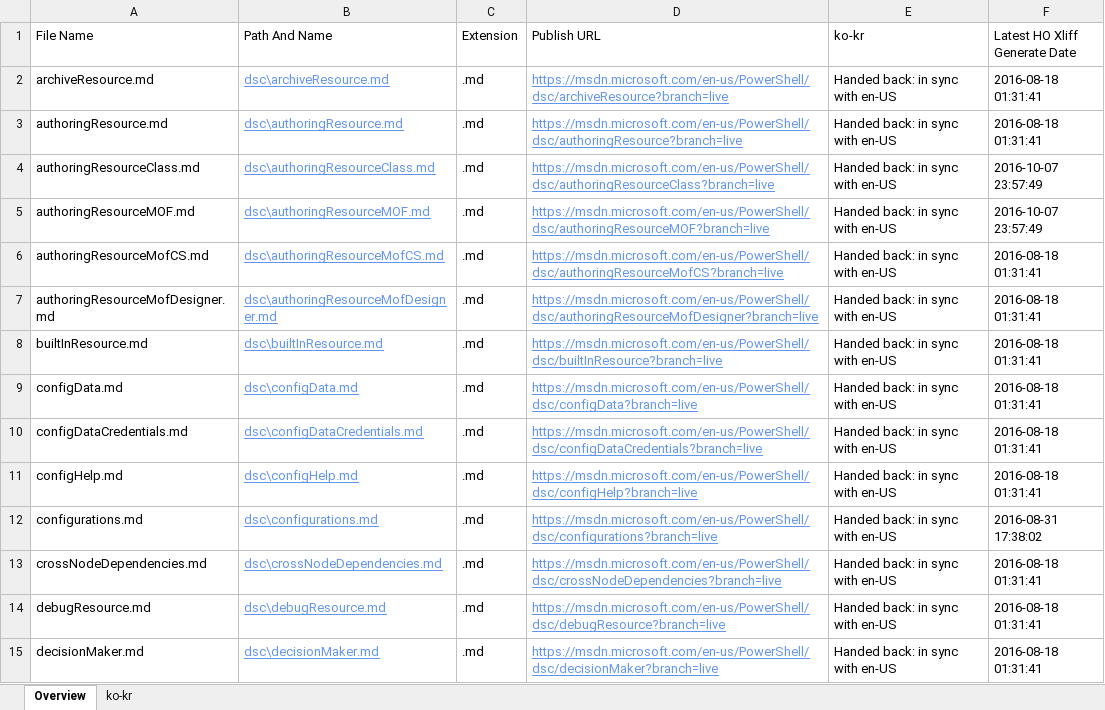
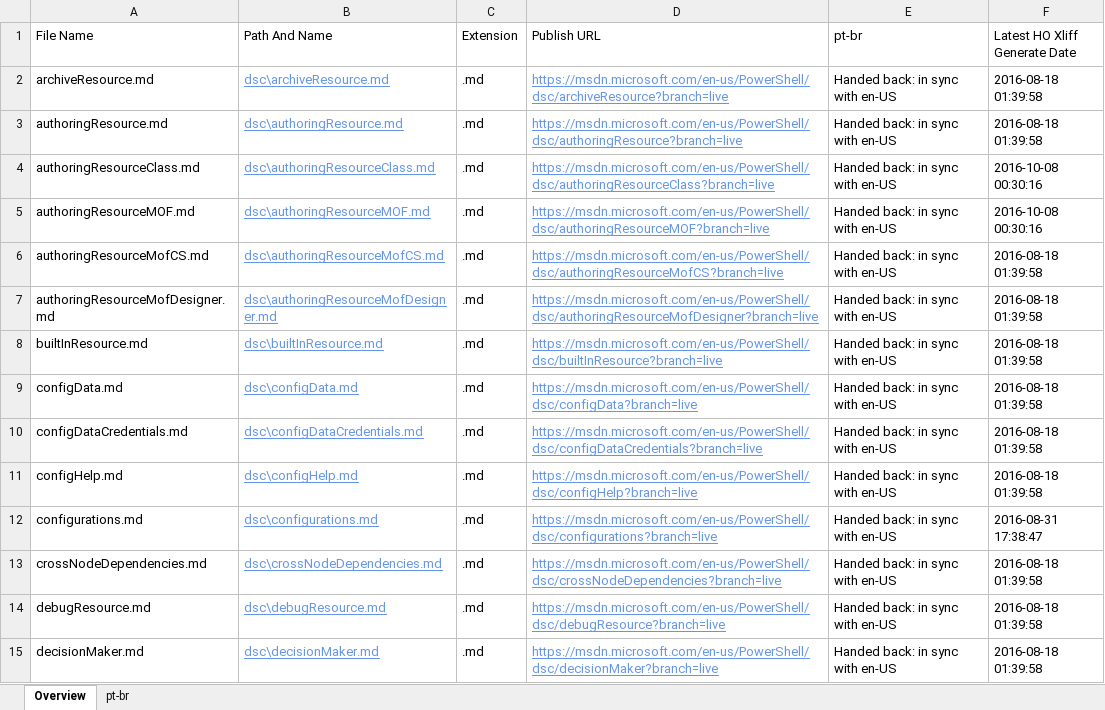
Before and after one commit to SonjaSaltzman/powerShell-Docs.handback, an Excel workbook: ol-handback/PowerShell/powerShell-Docs/live/localization-status.xlsx, sheet Overview, drawn as a sheet; only a part is shown; values as stored, in another font and other column widths than the file's, no borders; table styles not drawn; the diff covers the shown part only; the diff names each change by its address in the sheet, - before the commit and + after, or states it on an @@ line.

Commit message:
Generate Report for Handback

```diff
--- a/ol-handback/PowerShell/powerShell-Docs/live/localization-status.xlsx (sheet Overview)
+++ b/ol-handback/PowerShell/powerShell-Docs/live/localization-status.xlsx (sheet Overview)
-sheet tab: ko-kr
+sheet tab: pt-br
-E1: ko-kr
+E1: pt-br
-F2:F3 (Latest HO Xliff Generate Date): 2016-08-18 01:31:41
+F2:F3 (Latest HO Xliff Generate Date): 2016-08-18 01:39:58
-F4:F5 (Latest HO Xliff Generate Date): 2016-10-07 23:57:49
+F4:F5 (Latest HO Xliff Generate Date): 2016-10-08 00:30:16
-F6:F11 (Latest HO Xliff Generate Date): 2016-08-18 01:31:41
+F6:F11 (Latest HO Xliff Generate Date): 2016-08-18 01:39:58
-F12 (Latest HO Xliff Generate Date): 2016-08-31 17:38:02
+F12 (Latest HO Xliff Generate Date): 2016-08-31 17:38:47
-F13:F15 (Latest HO Xliff Generate Date): 2016-08-18 01:31:41
+F13:F15 (Latest HO Xliff Generate Date): 2016-08-18 01:39:58
```
Also changed, not shown: 28 added rows, 34 removed rows and 365 edited cells elsewhere in this sheet, sheet pt-br, ol-handback/PowerShell/powerShell-Docs/live/handback-status.xlsx.
